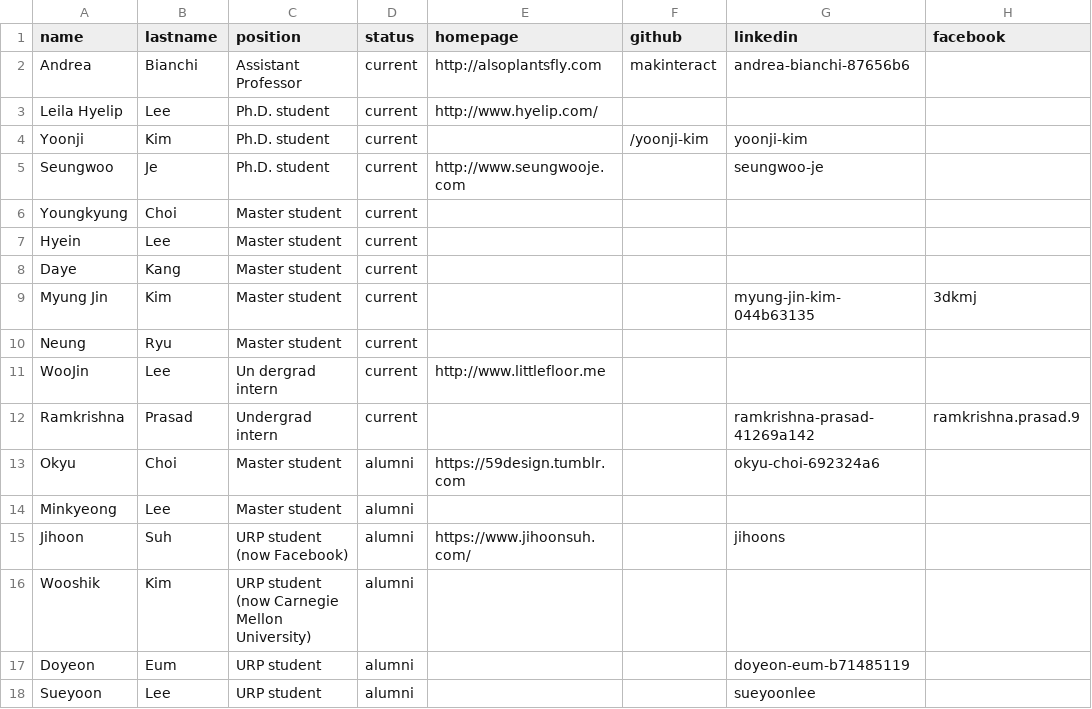
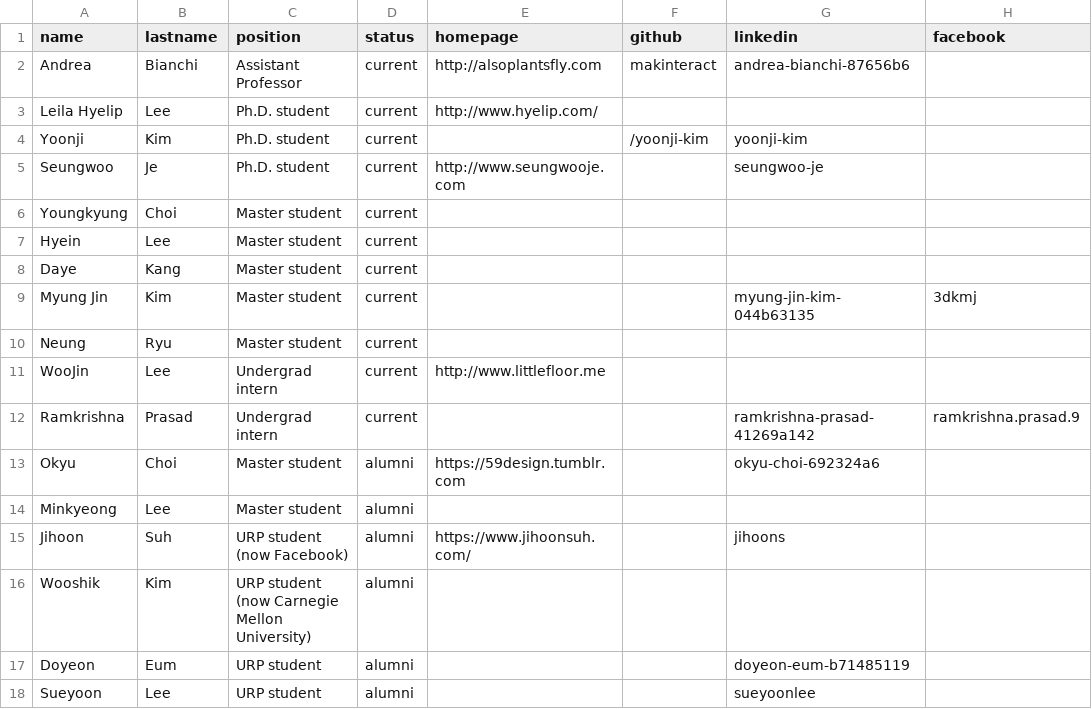
Before and after one commit to namelesspal18/makinteractlab.github.io, a CSV file: _data/people.csv, drawn as a sheet; only a part is shown; the diff names each change by its address in the sheet, - before the commit and + after, or states it on an @@ line.

Commit message:
Fixed typo

```diff
--- a/_data/people.csv
+++ b/_data/people.csv
-C11 (position): Un dergrad intern
+C11 (position): Undergrad intern
```
